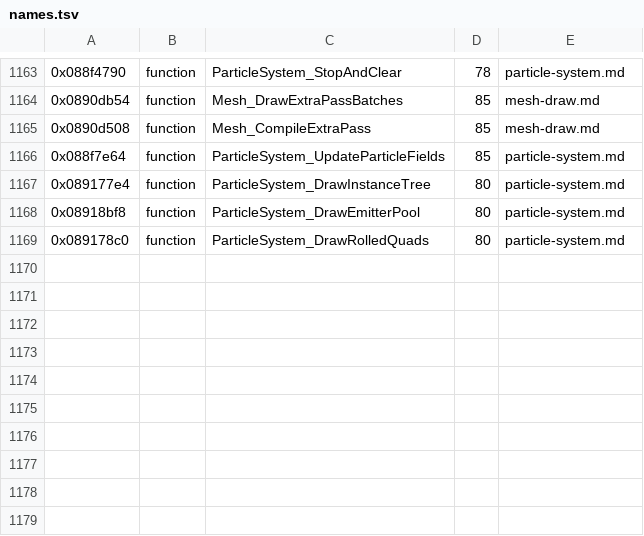
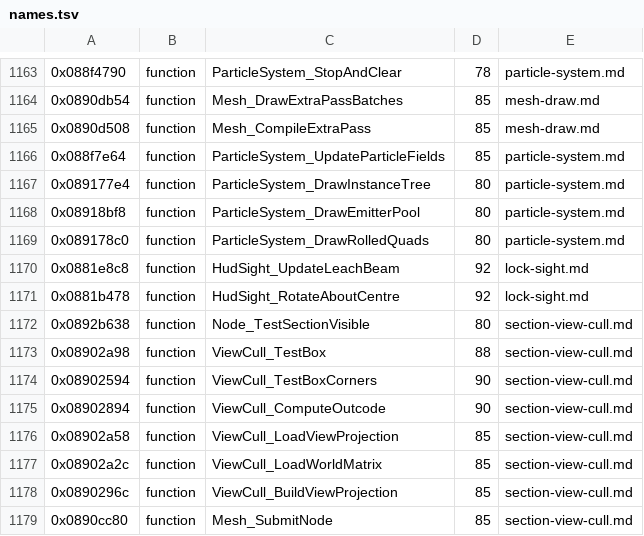
Before and after one commit to topaxi/OpenAntiGrav, a TSV file: docs/ghidra/functions/psp-pulse-usa/names.tsv, drawn as a sheet; only a part is shown, gaps mark what is left out.

```diff
--- a/docs/ghidra/functions/psp-pulse-usa/names.tsv
+++ b/docs/ghidra/functions/psp-pulse-usa/names.tsv
@@ -1169 +1169,11 @@
 0x089178c0	function	ParticleSystem_DrawRolledQuads	80	particle-system.md
+0x0881e8c8	function	HudSight_UpdateLeachBeam	92	lock-sight.md
+0x0881b478	function	HudSight_RotateAboutCentre	92	lock-sight.md
+0x0892b638	function	Node_TestSectionVisible	80	section-view-cull.md
+0x08902a98	function	ViewCull_TestBox	88	section-view-cull.md
+0x08902594	function	ViewCull_TestBoxCorners	90	section-view-cull.md
+0x08902894	function	ViewCull_ComputeOutcode	90	section-view-cull.md
+0x08902a58	function	ViewCull_LoadViewProjection	85	section-view-cull.md
+0x08902a2c	function	ViewCull_LoadWorldMatrix	85	section-view-cull.md
+0x0890296c	function	ViewCull_BuildViewProjection	85	section-view-cull.md
+0x0890cc80	function	Mesh_SubmitNode	85	section-view-cull.md
```
Also changed, not shown: 9 other files.
